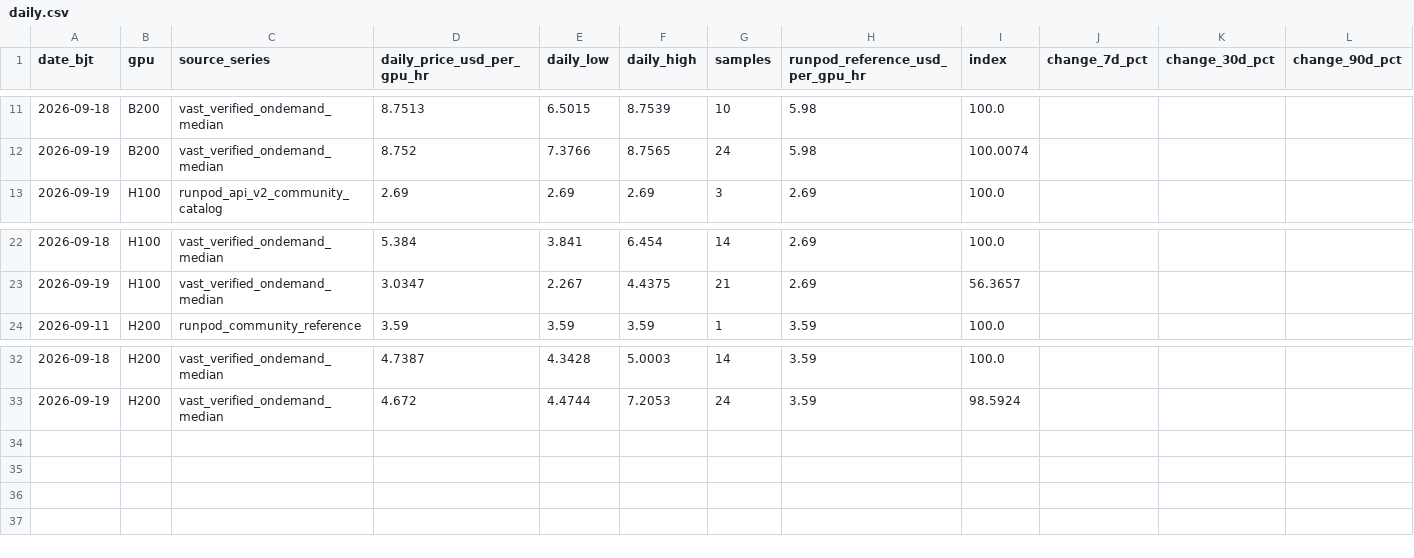
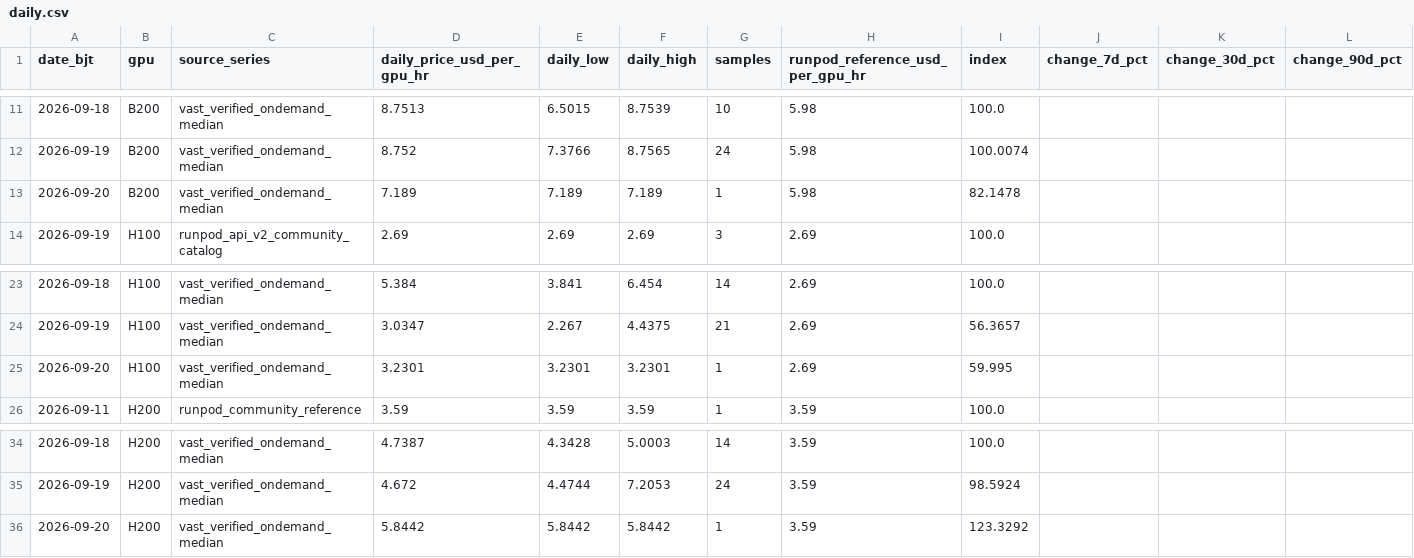
Before and after one commit to russell-home667/AI-bubble-monitor, a CSV file: data/ai_bubble/gpu_rental_prices/daily.csv, drawn as a sheet; only a part is shown, gaps mark what is left out.

```diff
--- a/data/ai_bubble/gpu_rental_prices/daily.csv
+++ b/data/ai_bubble/gpu_rental_prices/daily.csv
@@ -12,2 +12,3 @@ date_bjt,gpu,source_series,daily_price_usd_per_gpu_hr,daily_low,daily_high,sampl
 2026-09-19,B200,vast_verified_ondemand_median,8.752,7.3766,8.7565,24,5.98,100.0074,,,
+2026-09-20,B200,vast_verified_ondemand_median,7.189,7.189,7.189,1,5.98,82.1478,,,
 2026-09-19,H100,runpod_api_v2_community_catalog,2.69,2.69,2.69,3,2.69,100.0,,,
@@ -23,2 +24,3 @@ date_bjt,gpu,source_series,daily_price_usd_per_gpu_hr,daily_low,daily_high,sampl
 2026-09-19,H100,vast_verified_ondemand_median,3.0347,2.267,4.4375,21,2.69,56.3657,,,
+2026-09-20,H100,vast_verified_ondemand_median,3.2301,3.2301,3.2301,1,2.69,59.995,,,
 2026-09-11,H200,runpod_community_reference,3.59,3.59,3.59,1,3.59,100.0,,,
@@ -33 +35,2 @@ date_bjt,gpu,source_series,daily_price_usd_per_gpu_hr,daily_low,daily_high,sampl
 2026-09-19,H200,vast_verified_ondemand_median,4.672,4.4744,7.2053,24,3.59,98.5924,,,
+2026-09-20,H200,vast_verified_ondemand_median,5.8442,5.8442,5.8442,1,3.59,123.3292,,,
```
Also changed, not shown: data/ai_bubble/gpu_rental_prices/composite_daily.csv, data/ai_bubble/gpu_rental_prices/platform_daily.csv, 3 other files.
